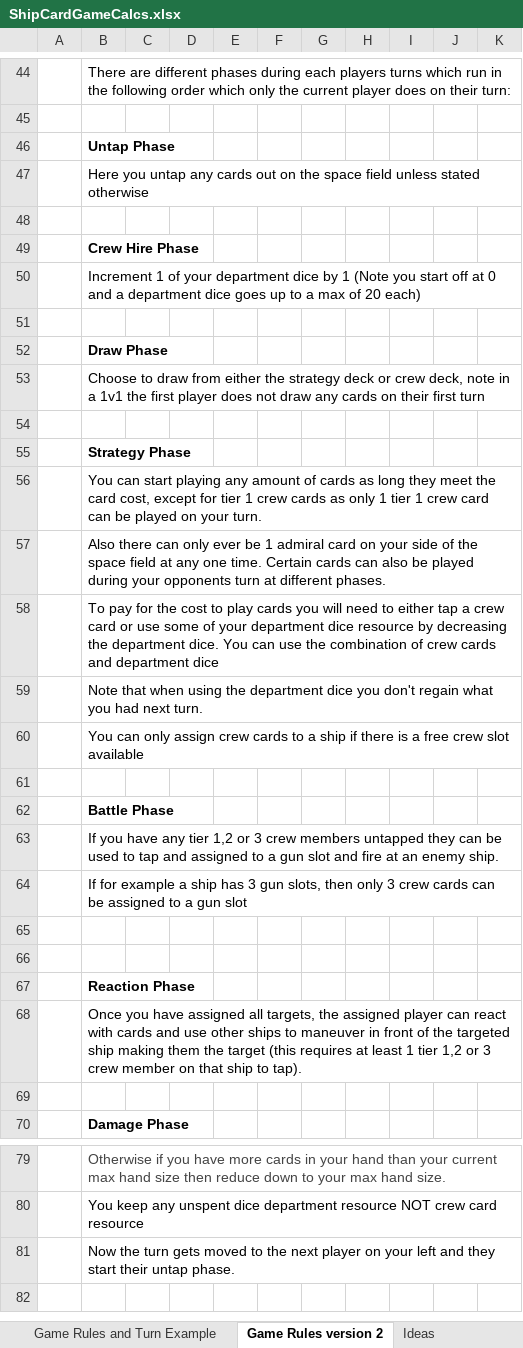
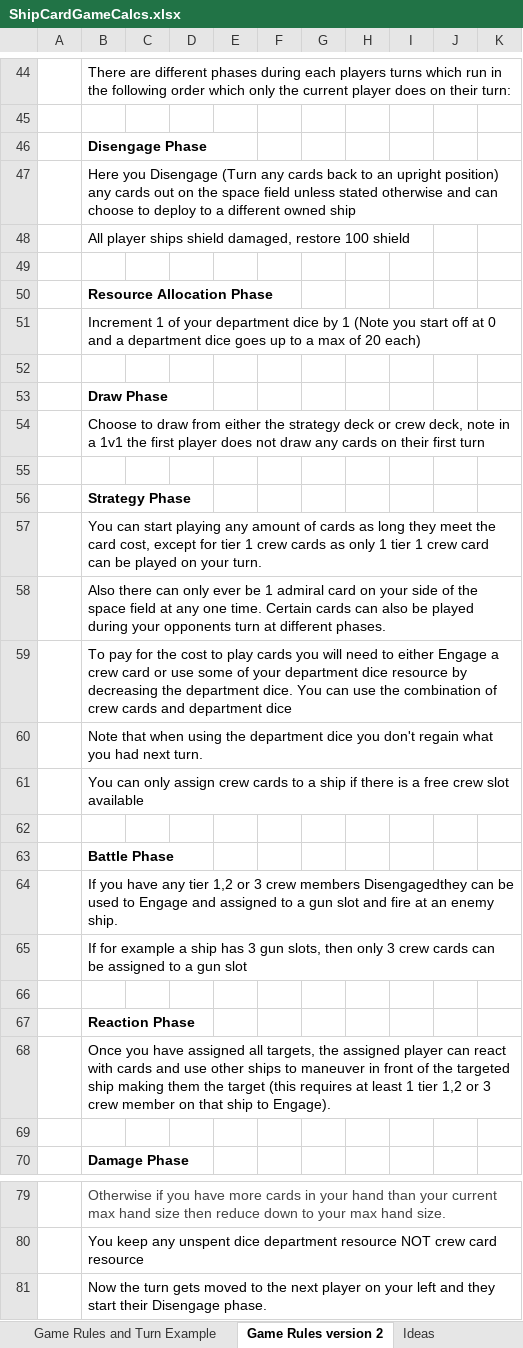
Before and after one commit to djnbud/MultiplayerGame, an Excel workbook: ShipCardGameCalcs.xlsx, sheet Game Rules version 2, drawn as a sheet; only a part is shown, gaps mark what is left out; values as stored, in another font and other column widths than the file's, no borders; removed rows and columns are numbered as before the commit, all else as after; the diff names each change by its address in the sheet, - before the commit and + after, or states it on an @@ line.

```diff
--- a/ShipCardGameCalcs.xlsx (sheet Game Rules version 2)
+++ b/ShipCardGameCalcs.xlsx (sheet Game Rules version 2)
-B46: Untap Phase
+B46: Disengage Phase
-B47: Here you untap any cards out on the space field unless stated otherwise
+B47: Here you Disengage (Turn any cards back to an upright position) any cards out on the space field unless stated otherwise and can choose to deploy to a different owned ship
+row 48:  | All player ships shield damaged, restore 100 shield
-B50: Crew Hire Phase
+B50: Resource Allocation Phase
-B59: …to either tap a crew…
+B59: …to either Engage a crew…
-B64: …crew members untapped they can be used to tap and assigned…
+B64: …crew members Disengagedthey can be used to Engage and assigned…
-row 66: (empty)
-B68: …ship to tap).
+B68: …ship to Engage).
-B81: …start their untap phase.
+B81: …start their Disengage phase.
```
Also changed, not shown: sheet Card Mechanics, sheet Ships and Crew Details, sheet Game Setup, sheet Card Details, ShipCardsDesigns.xlsx.
